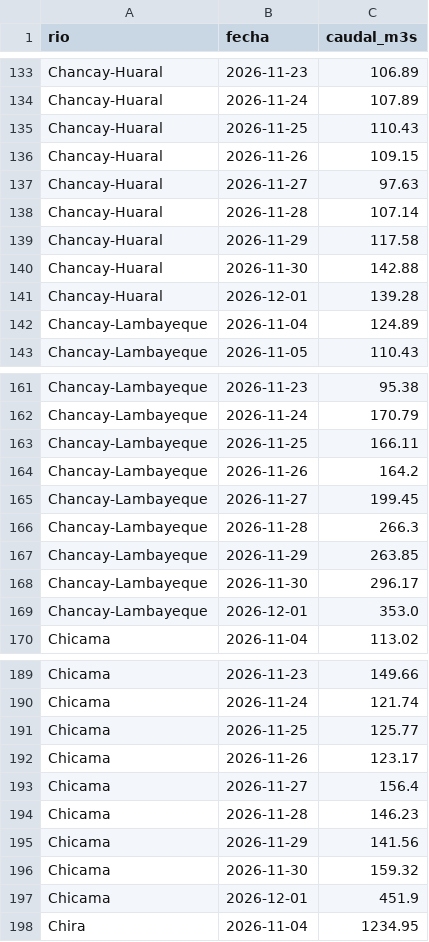
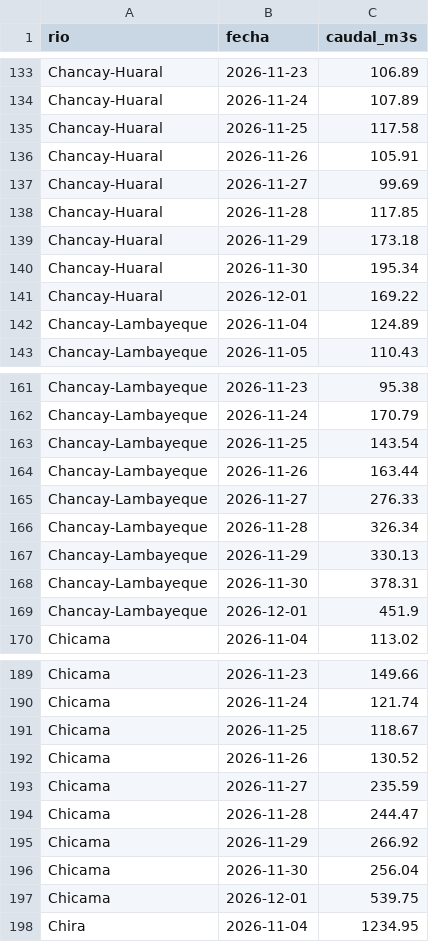
Before and after one commit to MaykolRamirez/FENOMENO-NI-O-PI, a CSV file: data/rios_caudal.csv, drawn as a sheet; only a part is shown, gaps mark what is left out; the diff covers the shown part only.

```diff
--- a/data/rios_caudal.csv
+++ b/data/rios_caudal.csv
@@ -134,9 +134,9 @@ Chancay-Huaral,2026-11-23,106.89
 Chancay-Huaral,2026-11-24,107.89
-Chancay-Huaral,2026-11-25,110.43
-Chancay-Huaral,2026-11-26,109.15
-Chancay-Huaral,2026-11-27,97.63
-Chancay-Huaral,2026-11-28,107.14
-Chancay-Huaral,2026-11-29,117.58
-Chancay-Huaral,2026-11-30,142.88
-Chancay-Huaral,2026-12-01,139.28
+Chancay-Huaral,2026-11-25,117.58
+Chancay-Huaral,2026-11-26,105.91
+Chancay-Huaral,2026-11-27,99.69
+Chancay-Huaral,2026-11-28,117.85
+Chancay-Huaral,2026-11-29,173.18
+Chancay-Huaral,2026-11-30,195.34
+Chancay-Huaral,2026-12-01,169.22
 Chancay-Lambayeque,2026-11-04,124.89
@@ -162,9 +162,9 @@ Chancay-Lambayeque,2026-11-23,95.38
 Chancay-Lambayeque,2026-11-24,170.79
-Chancay-Lambayeque,2026-11-25,166.11
-Chancay-Lambayeque,2026-11-26,164.2
-Chancay-Lambayeque,2026-11-27,199.45
-Chancay-Lambayeque,2026-11-28,266.3
-Chancay-Lambayeque,2026-11-29,263.85
-Chancay-Lambayeque,2026-11-30,296.17
-Chancay-Lambayeque,2026-12-01,353.0
+Chancay-Lambayeque,2026-11-25,143.54
+Chancay-Lambayeque,2026-11-26,163.44
+Chancay-Lambayeque,2026-11-27,276.33
+Chancay-Lambayeque,2026-11-28,326.34
+Chancay-Lambayeque,2026-11-29,330.13
+Chancay-Lambayeque,2026-11-30,378.31
+Chancay-Lambayeque,2026-12-01,451.9
 Chicama,2026-11-04,113.02
@@ -190,9 +190,9 @@ Chicama,2026-11-23,149.66
 Chicama,2026-11-24,121.74
-Chicama,2026-11-25,125.77
-Chicama,2026-11-26,123.17
-Chicama,2026-11-27,156.4
-Chicama,2026-11-28,146.23
-Chicama,2026-11-29,141.56
-Chicama,2026-11-30,159.32
-Chicama,2026-12-01,451.9
+Chicama,2026-11-25,118.67
+Chicama,2026-11-26,130.52
+Chicama,2026-11-27,235.59
+Chicama,2026-11-28,244.47
+Chicama,2026-11-29,266.92
+Chicama,2026-11-30,256.04
+Chicama,2026-12-01,539.75
 Chira,2026-11-04,1234.95
```
Also changed, not shown: 145 edited cells elsewhere in this file, data/coes_diario.csv, data/coes_mensual.csv, 18 other files.
